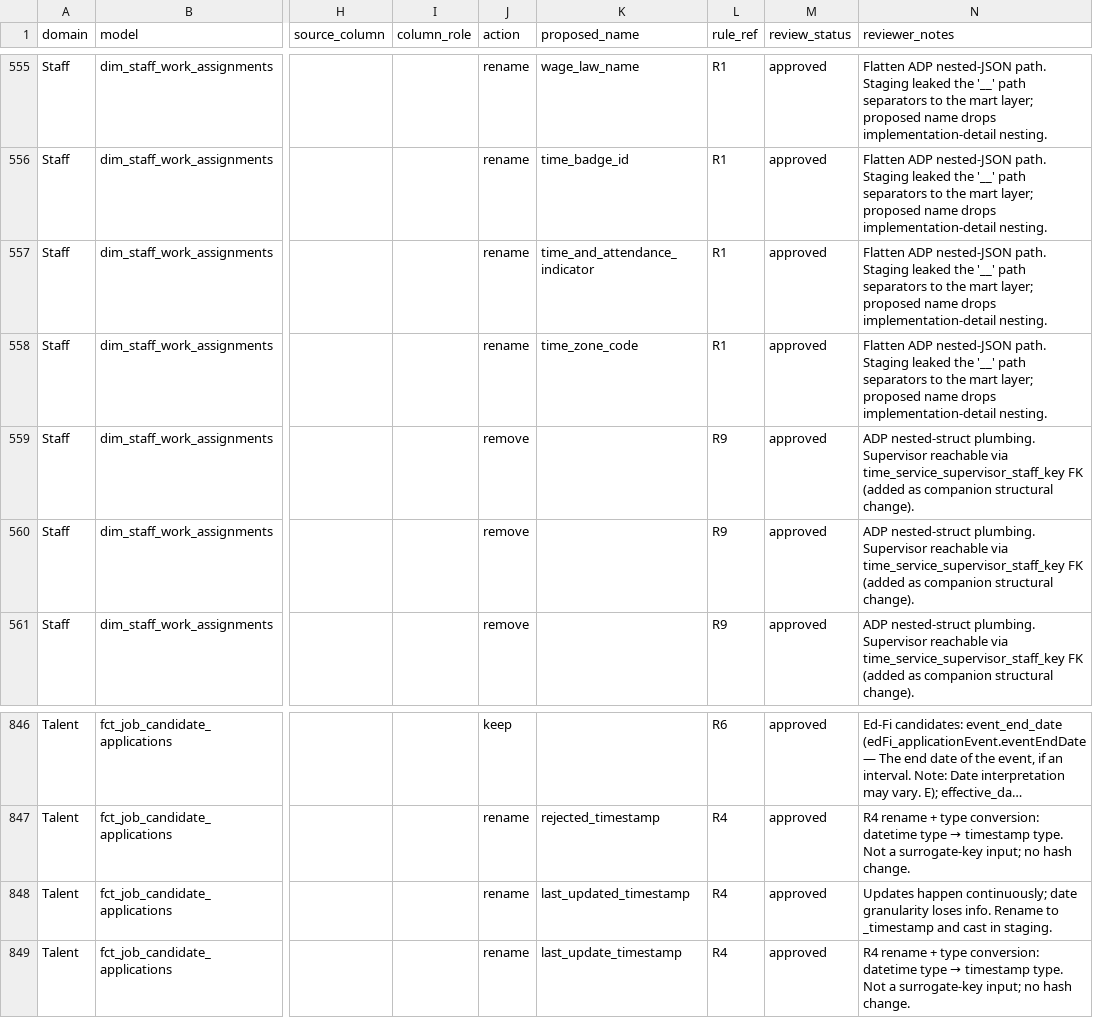
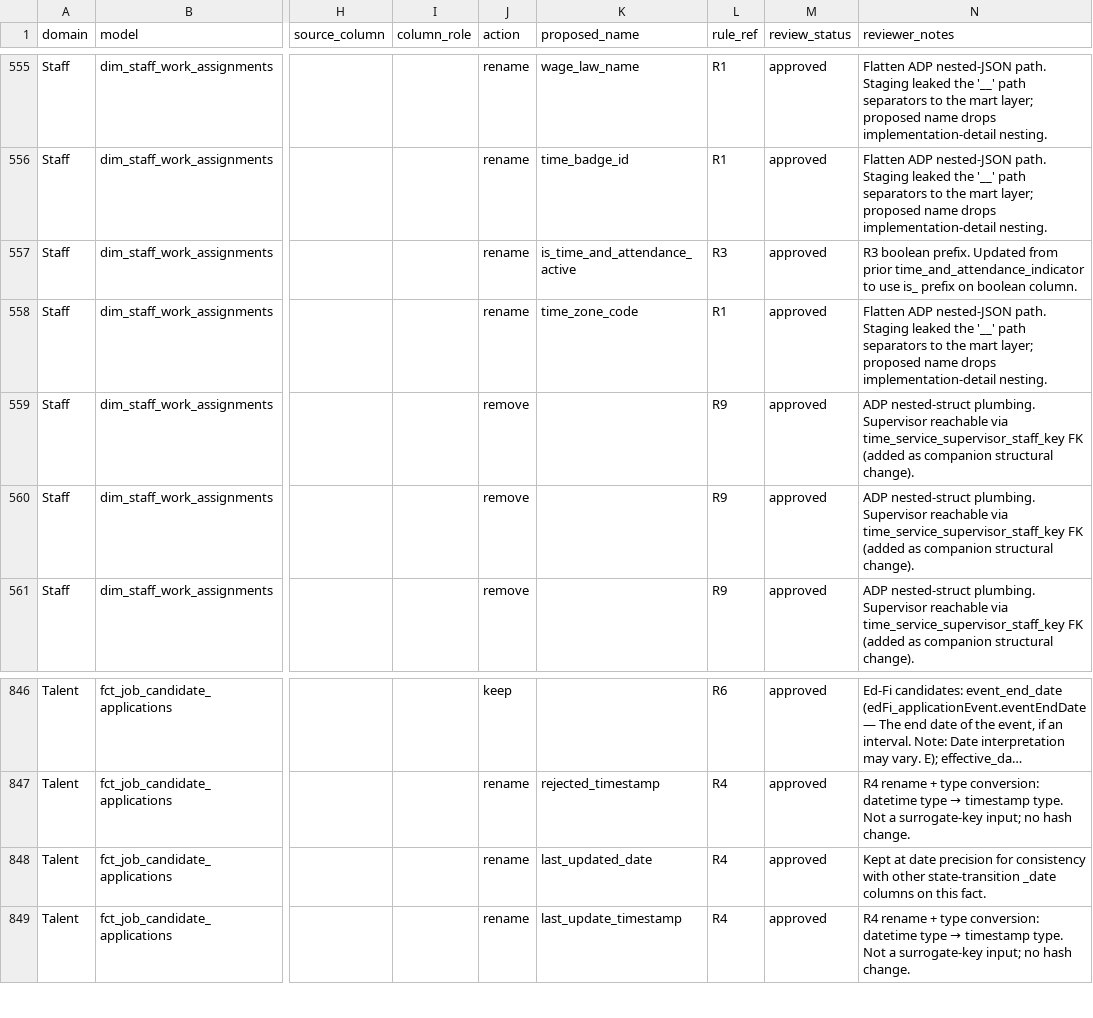
Before and after one commit to TEAMSchools/teamster, a CSV file: docs/superpowers/specs/2026-04-15-column-naming-audit-inventory.csv, drawn as a sheet; only a part is shown, gaps mark what is left out; long unchanged cells end in …; the diff names each change by its address in the sheet, - before the commit and + after, or states it on an @@ line.

```diff
--- a/docs/superpowers/specs/2026-04-15-column-naming-audit-inventory.csv
+++ b/docs/superpowers/specs/2026-04-15-column-naming-audit-inventory.csv
-K557 (proposed_name): time_and_attendance_indicator
+K557 (proposed_name): is_time_and_attendance_active
-L557 (rule_ref): R1
+L557 (rule_ref): R3
-N557 (reviewer_notes): Flatten ADP nested-JSON path. Staging leaked the '__' path separators to the mart layer; proposed name drops implementation-detail nesting.
+N557 (reviewer_notes): R3 boolean prefix. Updated from prior time_and_attendance_indicator to use is_ prefix on boolean column.
-K848 (proposed_name): last_updated_timestamp
+K848 (proposed_name): last_updated_date
-N848 (reviewer_notes): Updates happen continuously; date granularity loses info. Rename to _timestamp and cast in staging.
+N848 (reviewer_notes): Kept at date precision for consistency with other state-transition _date columns on this fact.
```
